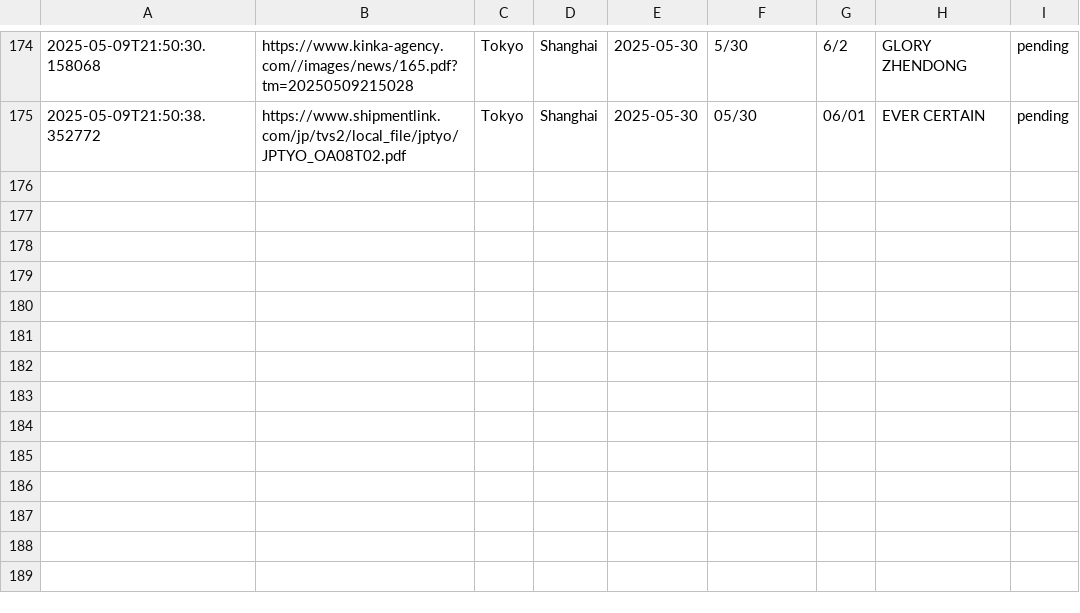
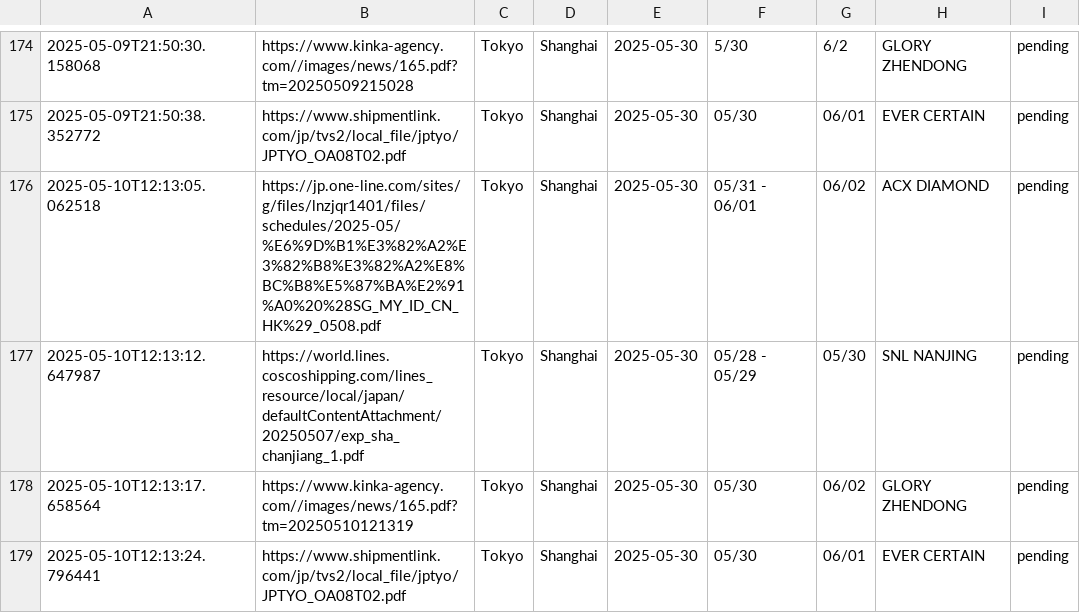
Before and after one commit to CorporaITers/Shipit_Back, a CSV file: gpt_feedback_log.csv, drawn as a sheet; only a part is shown, gaps mark what is left out; the diff names each change by its address in the sheet, - before the commit and + after, or states it on an @@ line.

```diff
--- a/gpt_feedback_log.csv
+++ b/gpt_feedback_log.csv
+row 176: 2025-05-10T12:13:05.062518 | https://jp.one-line.com/sites/g/files/lnzjqr1401/files/schedules/2025-05/%E6%9D%B1%E3%82%A2%E3%82%B8%E3%82%A2%E8%BC%B8%E5%87%BA%E2%91%A0%20%28SG_MY_ID_CN_HK%29_0508.pdf | Tokyo | Shanghai | 2025-05-30 | 05/31 - 06/01 | 06/02 | ACX DIAMOND | pending
+row 177: 2025-05-10T12:13:12.647987 | https://world.lines.coscoshipping.com/lines_resource/local/japan/defaultContentAttachment/20250507/exp_sha_chanjiang_1.pdf | Tokyo | Shanghai | 2025-05-30 | 05/28 - 05/29 | 05/30 | SNL NANJING | pending
+row 178: 2025-05-10T12:13:17.658564 | https://www.kinka-agency.com//images/news/165.pdf?tm=20250510121319 | Tokyo | Shanghai | 2025-05-30 | 05/30 | 06/02 | GLORY ZHENDONG | pending
+row 179: 2025-05-10T12:13:24.796441 | https://www.shipmentlink.com/jp/tvs2/local_file/jptyo/JPTYO_OA08T02.pdf | Tokyo | Shanghai | 2025-05-30 | 05/30 | 06/01 | EVER CERTAIN | pending
```
Also changed, not shown: 2 other files.
